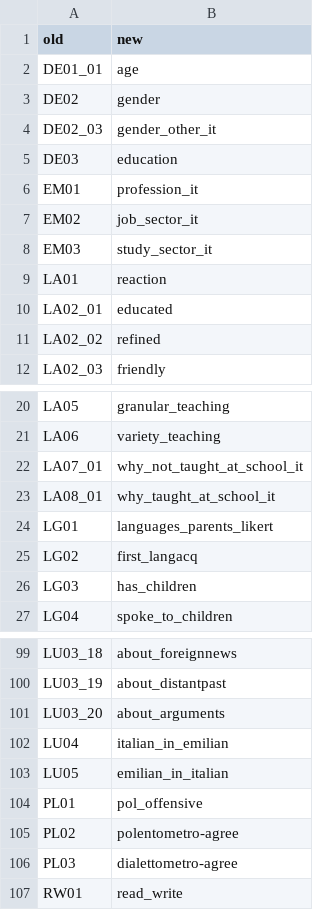
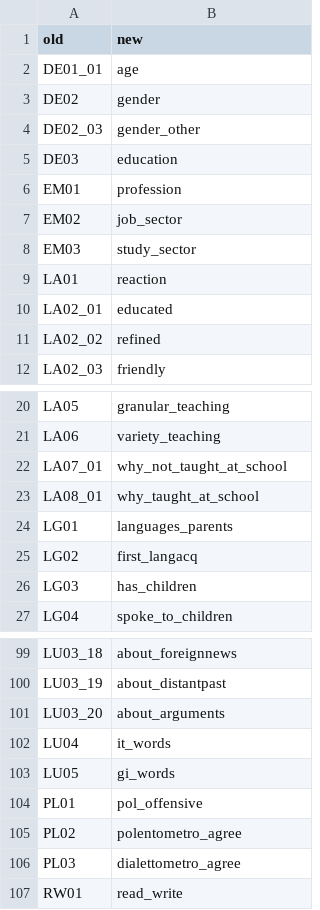
Before and after one commit to stefanocoretta/grni-vitality, a CSV file: data/raw/headings_polentometro.csv, drawn as a sheet; only a part is shown, gaps mark what is left out.

```diff
--- a/data/raw/headings_polentometro.csv
+++ b/data/raw/headings_polentometro.csv
@@ -3,7 +3,7 @@ DE01_01,age
 DE02,gender
-DE02_03,gender_other_it
+DE02_03,gender_other
 DE03,education
-EM01,profession_it
-EM02,job_sector_it
-EM03,study_sector_it
+EM01,profession
+EM02,job_sector
+EM03,study_sector
 LA01,reaction
@@ -21,5 +21,5 @@ LA05,granular_teaching
 LA06,variety_teaching
-LA07_01,why_not_taught_at_school_it
-LA08_01,why_taught_at_school_it
-LG01,languages_parents_likert
+LA07_01,why_not_taught_at_school
+LA08_01,why_taught_at_school
+LG01,languages_parents
 LG02,first_langacq
@@ -101,7 +101,7 @@ LU03_19,about_distantpast
 LU03_20,about_arguments
-LU04,italian_in_emilian
-LU05,emilian_in_italian
+LU04,it_words
+LU05,gi_words
 PL01,pol_offensive
-PL02,polentometro-agree
-PL03,dialettometro-agree
+PL02,polentometro_agree
+PL03,dialettometro_agree
 RW01,read_write
```
Also changed, not shown: data/raw/gi_vital.csv, 6 other files.
